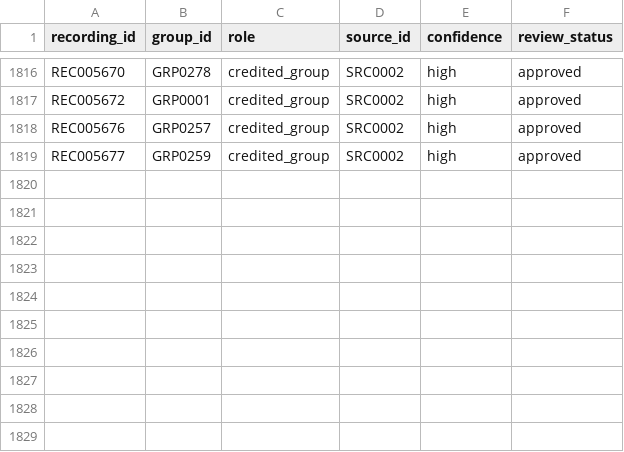
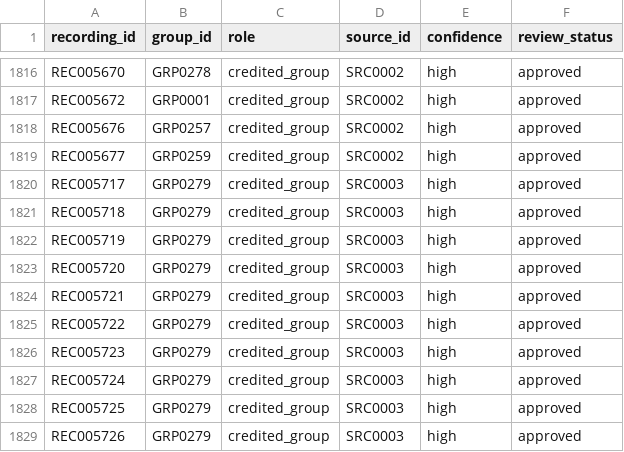
Before and after one commit to remospeed45-cpu/MUSIC_RELATIONSHIPS_DB, a TSV file: relationships/recording_group.tsv, drawn as a sheet; only a part is shown, gaps mark what is left out.

```diff
--- a/relationships/recording_group.tsv
+++ b/relationships/recording_group.tsv
@@ -1819 +1819,11 @@ REC005676	GRP0257	credited_group	SRC0002	high	approved
 REC005677	GRP0259	credited_group	SRC0002	high	approved
+REC005717	GRP0279	credited_group	SRC0003	high	approved
+REC005718	GRP0279	credited_group	SRC0003	high	approved
+REC005719	GRP0279	credited_group	SRC0003	high	approved
+REC005720	GRP0279	credited_group	SRC0003	high	approved
+REC005721	GRP0279	credited_group	SRC0003	high	approved
+REC005722	GRP0279	credited_group	SRC0003	high	approved
+REC005723	GRP0279	credited_group	SRC0003	high	approved
+REC005724	GRP0279	credited_group	SRC0003	high	approved
+REC005725	GRP0279	credited_group	SRC0003	high	approved
+REC005726	GRP0279	credited_group	SRC0003	high	approved
```
Also changed, not shown: authority/recordings/recordings_master.tsv, authority/releases/releases_master.tsv, 9 other files.
